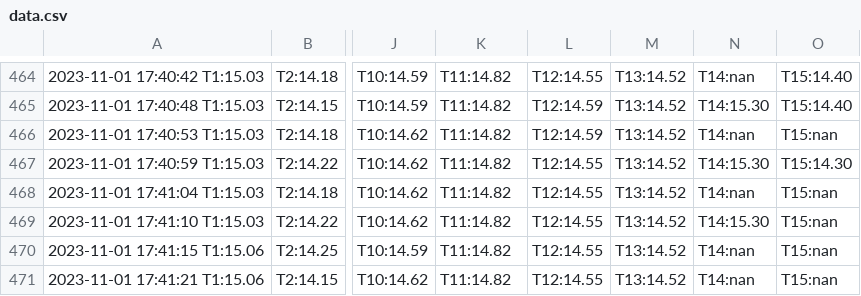
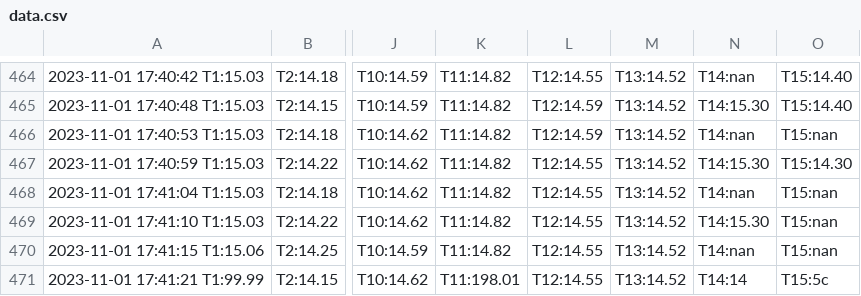
Before and after one commit to 1n48yg/ubc-ists-monitor, a CSV file: data/data.csv, drawn as a sheet; only a part is shown, gaps mark what is left out; the diff names each change by its address in the sheet, - before the commit and + after, or states it on an @@ line.

```diff
--- a/data/data.csv
+++ b/data/data.csv
-A471: 2023-11-01 17:41:21 T1:15.06
+A471: 2023-11-01 17:41:21 T1:99.99
-K471: T11:14.82
+K471: T11:198.01
-N471: T14:nan
+N471: T14:14
-O471: T15:nan
+O471: T15:5c
```
Also changed, not shown: 9 other files.
